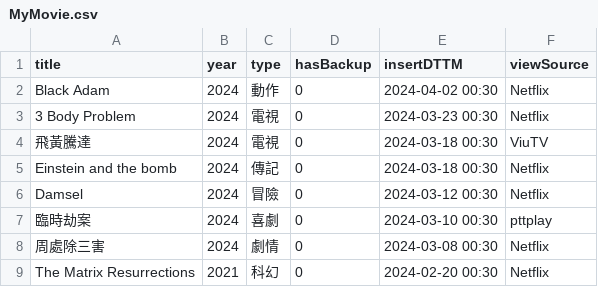
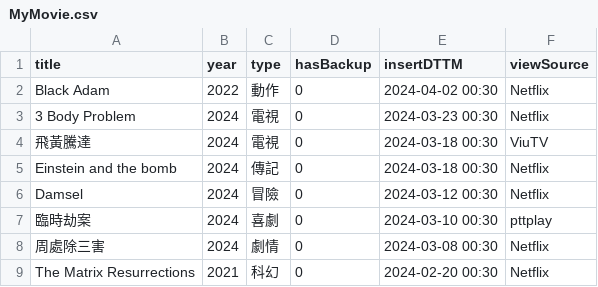
Before and after one commit to faichun/myapps, a CSV file: movie/MyMovie.csv, drawn as a sheet; only a part is shown.

Commit message:
Update MyMovie.csv

```diff
--- a/movie/MyMovie.csv
+++ b/movie/MyMovie.csv
@@ -1,3 +1,3 @@
 title,year,type,hasBackup,insertDTTM,viewSource
-Black Adam,2024,動作,0,2024-04-02 00:30,Netflix
+Black Adam,2022,動作,0,2024-04-02 00:30,Netflix
 3 Body Problem,2024,電視,0,2024-03-23 00:30,Netflix
```
